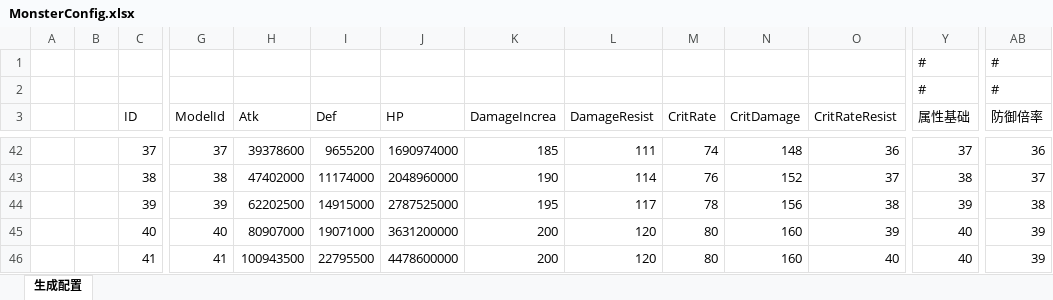
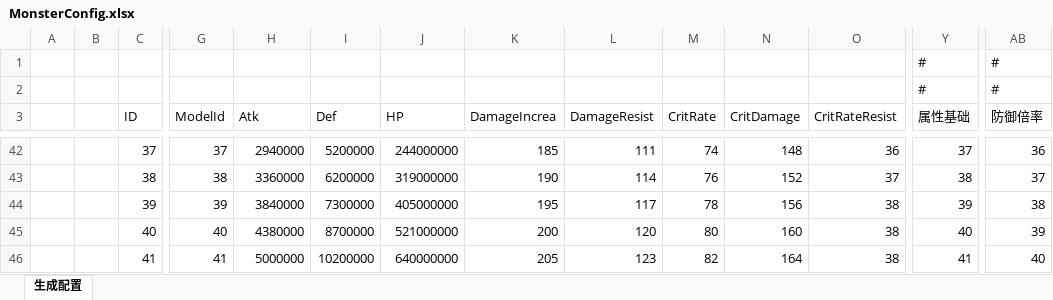
Before and after one commit to wokanjianyang/legend2, an Excel workbook: Excel/MonsterConfig.xlsx, sheet 生成配置, drawn as a sheet; only a part is shown, gaps mark what is left out; values as stored, in another font and other column widths than the file's, no cell formats; the diff covers the shown part only; the diff names each change by its address in the sheet, - before the commit and + after, or states it on an @@ line.

```diff
--- a/Excel/MonsterConfig.xlsx (sheet 生成配置)
+++ b/Excel/MonsterConfig.xlsx (sheet 生成配置)
-H42 (Atk): 39378600
+H42 (Atk): 2940000
-I42 (Def): 9655200
+I42 (Def): 5200000
-J42 (HP): 1690974000
+J42 (HP): 244000000
-H43 (Atk): 47402000
+H43 (Atk): 3360000
-I43 (Def): 11174000
+I43 (Def): 6200000
-J43 (HP): 2048960000
+J43 (HP): 319000000
-H44 (Atk): 62202500
+H44 (Atk): 3840000
-I44 (Def): 14915000
+I44 (Def): 7300000
-J44 (HP): 2787525000
+J44 (HP): 405000000
-H45 (Atk): 80907000
+H45 (Atk): 4380000
-I45 (Def): 19071000
+I45 (Def): 8700000
-J45 (HP): 3631200000
+J45 (HP): 521000000
-O45 (CritRateResist): 39
+O45 (CritRateResist): 38
-H46 (Atk): 100943500
+H46 (Atk): 5000000
-I46 (Def): 22795500
+I46 (Def): 10200000
-J46 (HP): 4478600000
+J46 (HP): 640000000
-K46 (DamageIncrea): 200
+K46 (DamageIncrea): 205
-L46 (DamageResist): 120
+L46 (DamageResist): 123
-M46 (CritRate): 80
+M46 (CritRate): 82
-N46 (CritDamage): 160
+N46 (CritDamage): 164
-O46 (CritRateResist): 40
+O46 (CritRateResist): 38
-Y46 (属性基础): 40
+Y46 (属性基础): 41
-AB46 (防御倍率): 39
+AB46 (防御倍率): 40
```
Also changed, not shown: 397 edited cells elsewhere in this sheet, cell formats, 5 other files.
